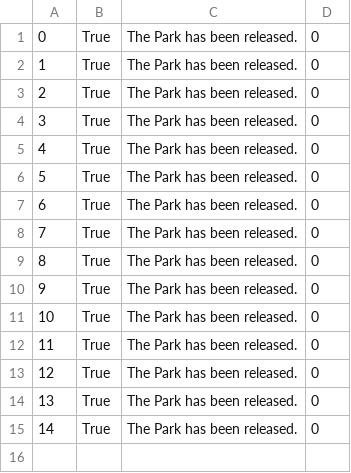
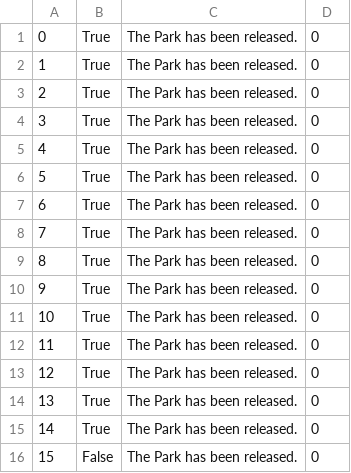
Before and after one commit to Batranovic/sims, a CSV file: WpfApp1/WpfApp1/Resources/Data/notificationAccommodationRelease.csv, drawn as a sheet; the diff names each change by its address in the sheet, - before the commit and + after, or states it on an @@ line.

```diff
--- a/WpfApp1/WpfApp1/Resources/Data/notificationAccommodationRelease.csv
+++ b/WpfApp1/WpfApp1/Resources/Data/notificationAccommodationRelease.csv
+row 16: 15 | False | The Park has been released. | 0
```
Also changed, not shown: 11 other files.
